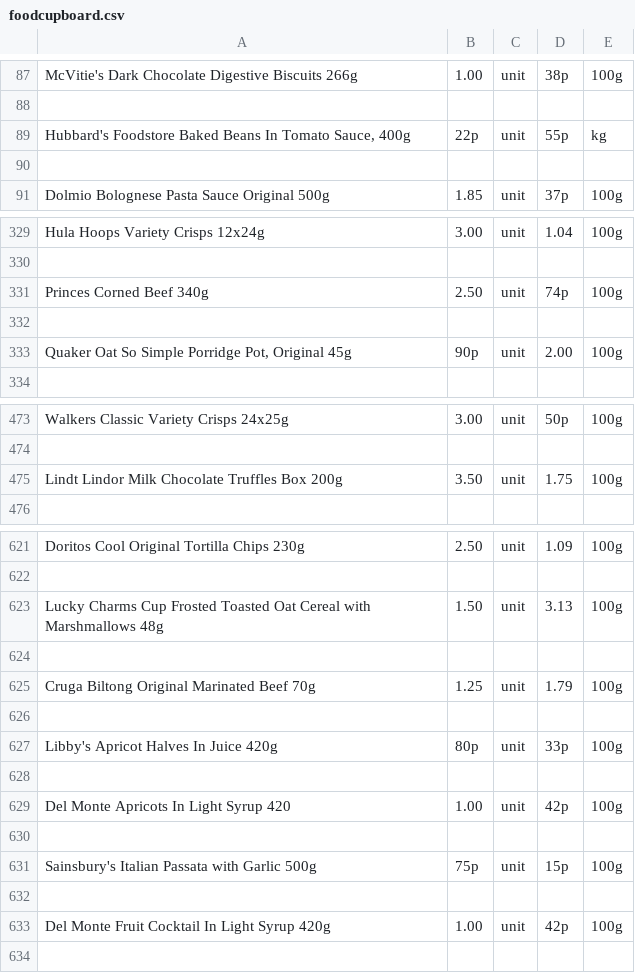
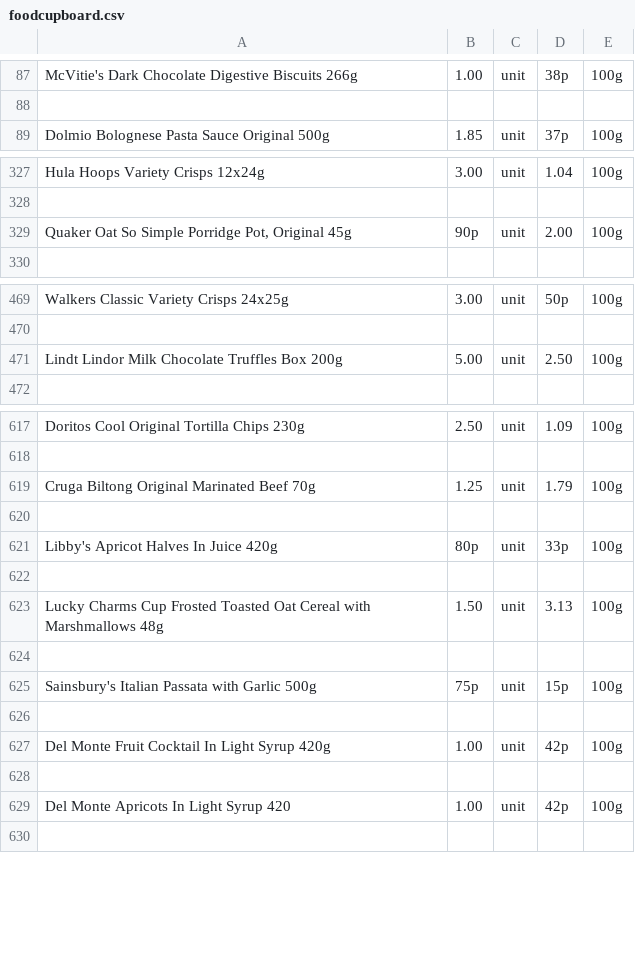
Before and after one commit to rainelow48/cheapest-groceries, a CSV file: foodcupboard.csv, drawn as a sheet; only a part is shown, gaps mark what is left out; the diff covers the shown part only.

```diff
--- a/foodcupboard.csv
+++ b/foodcupboard.csv
@@ -88,4 +88,2 @@ McVitie's Dark Chocolate Digestive Biscuits 266g,1.00,unit,38p,100g
 
-"Hubbard's Foodstore Baked Beans In Tomato Sauce, 400g",22p,unit,55p,kg
-
 Dolmio Bolognese Pasta Sauce Original 500g,1.85,unit,37p,100g
@@ -330,4 +328,2 @@ Hula Hoops Variety Crisps 12x24g,3.00,unit,1.04,100g
 
-Princes Corned Beef 340g,2.50,unit,74p,100g
-
 "Quaker Oat So Simple Porridge Pot, Original 45g",90p,unit,2.00,100g
@@ -474,3 +470,3 @@ Walkers Classic Variety Crisps 24x25g,3.00,unit,50p,100g
 
-Lindt Lindor Milk Chocolate Truffles Box 200g,3.50,unit,1.75,100g
+Lindt Lindor Milk Chocolate Truffles Box 200g,5.00,unit,2.50,100g
 
@@ -622,4 +618,2 @@ Doritos Cool Original Tortilla Chips 230g,2.50,unit,1.09,100g
 
-Lucky Charms Cup Frosted Toasted Oat Cereal with Marshmallows 48g,1.50,unit,3.13,100g
-
 Cruga Biltong Original Marinated Beef 70g,1.25,unit,1.79,100g
@@ -628,3 +622,3 @@ Libby's Apricot Halves In Juice 420g,80p,unit,33p,100g
 
-Del Monte Apricots In Light Syrup 420,1.00,unit,42p,100g
+Lucky Charms Cup Frosted Toasted Oat Cereal with Marshmallows 48g,1.50,unit,3.13,100g
 
@@ -633,2 +627,4 @@ Sainsbury's Italian Passata with Garlic 500g,75p,unit,15p,100g
 Del Monte Fruit Cocktail In Light Syrup 420g,1.00,unit,42p,100g
+
+Del Monte Apricots In Light Syrup 420,1.00,unit,42p,100g
 
```
Also changed, not shown: 9 added rows, 9 removed rows and 11 moved rows elsewhere in this file, bakery.csv, frozen.csv, 11 other files.
